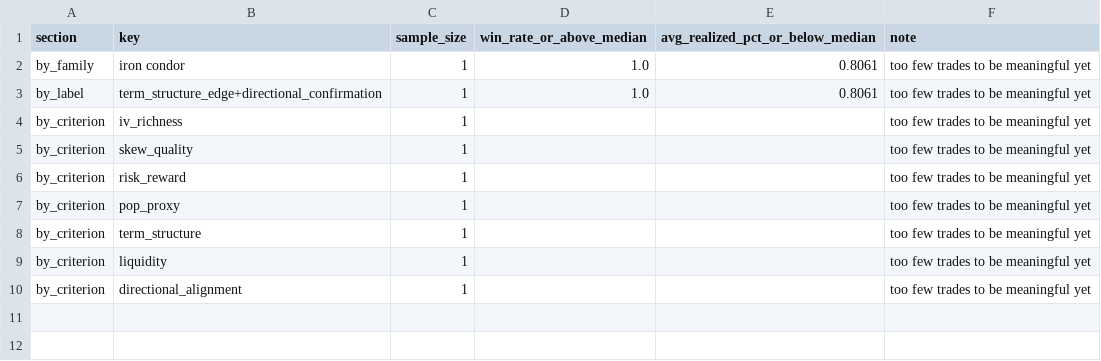
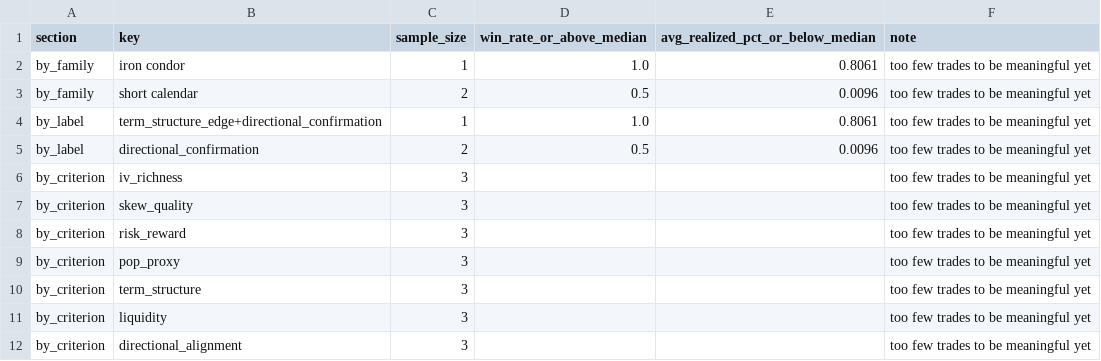
Before and after one commit to coop1st/options-trading-pipeline, a CSV file: data/github_sync/options_ledger/strategy_performance_report.csv, drawn as a sheet.

```diff
--- a/data/github_sync/options_ledger/strategy_performance_report.csv
+++ b/data/github_sync/options_ledger/strategy_performance_report.csv
@@ -2,9 +2,11 @@ section,key,sample_size,win_rate_or_above_median,avg_realized_pct_or_below_media
 by_family,iron condor,1,1.0,0.8061,too few trades to be meaningful yet
+by_family,short calendar,2,0.5,0.0096,too few trades to be meaningful yet
 by_label,term_structure_edge+directional_confirmation,1,1.0,0.8061,too few trades to be meaningful yet
-by_criterion,iv_richness,1,,,too few trades to be meaningful yet
-by_criterion,skew_quality,1,,,too few trades to be meaningful yet
-by_criterion,risk_reward,1,,,too few trades to be meaningful yet
-by_criterion,pop_proxy,1,,,too few trades to be meaningful yet
-by_criterion,term_structure,1,,,too few trades to be meaningful yet
-by_criterion,liquidity,1,,,too few trades to be meaningful yet
-by_criterion,directional_alignment,1,,,too few trades to be meaningful yet
+by_label,directional_confirmation,2,0.5,0.0096,too few trades to be meaningful yet
+by_criterion,iv_richness,3,,,too few trades to be meaningful yet
+by_criterion,skew_quality,3,,,too few trades to be meaningful yet
+by_criterion,risk_reward,3,,,too few trades to be meaningful yet
+by_criterion,pop_proxy,3,,,too few trades to be meaningful yet
+by_criterion,term_structure,3,,,too few trades to be meaningful yet
+by_criterion,liquidity,3,,,too few trades to be meaningful yet
+by_criterion,directional_alignment,3,,,too few trades to be meaningful yet
```
